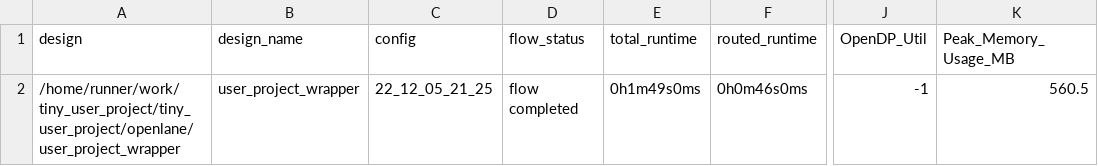
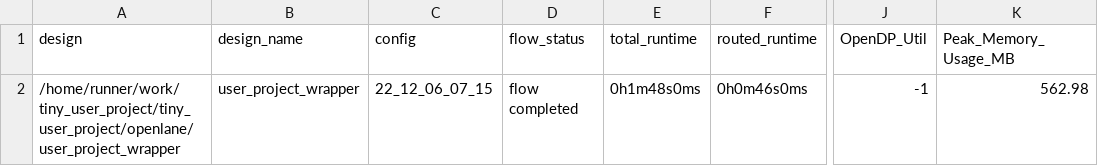
Before and after one commit to rolfmobile99/tiny_user_project, a CSV file: signoff/user_project_wrapper/metrics.csv, drawn as a sheet; only a part is shown, gaps mark what is left out; the diff names each change by its address in the sheet, - before the commit and + after, or states it on an @@ line.

Commit message:
harden project [skip ci]

```diff
--- a/signoff/user_project_wrapper/metrics.csv
+++ b/signoff/user_project_wrapper/metrics.csv
-C2 (config): 22_12_05_21_25
+C2 (config): 22_12_06_07_15
-E2 (total_runtime): 0h1m49s0ms
+E2 (total_runtime): 0h1m48s0ms
-K2 (Peak_Memory_Usage_MB): 560.5
+K2 (Peak_Memory_Usage_MB): 562.98
```
Also changed, not shown: signoff/tiny_user_project/metrics.csv, 13 other files.
